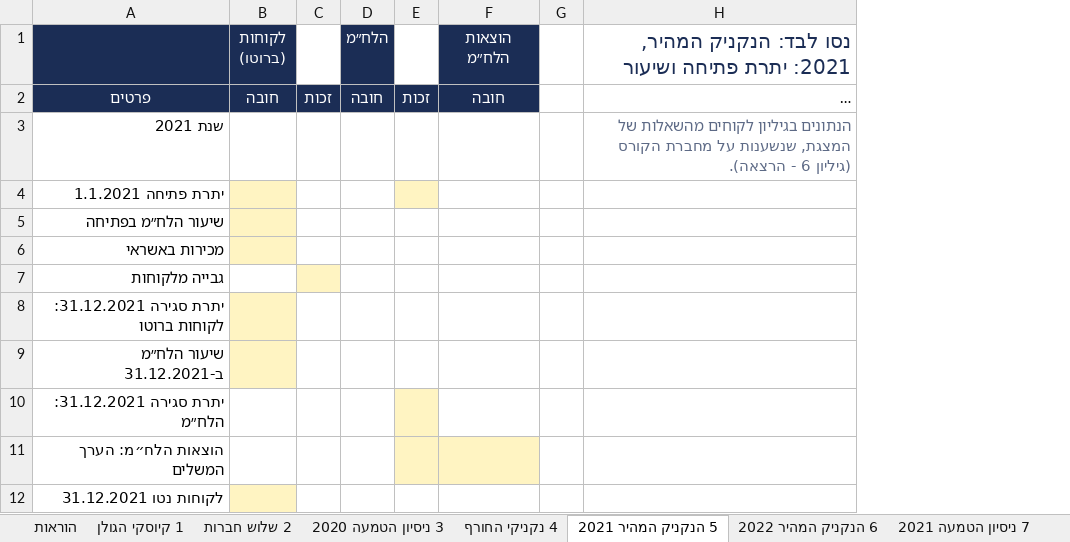
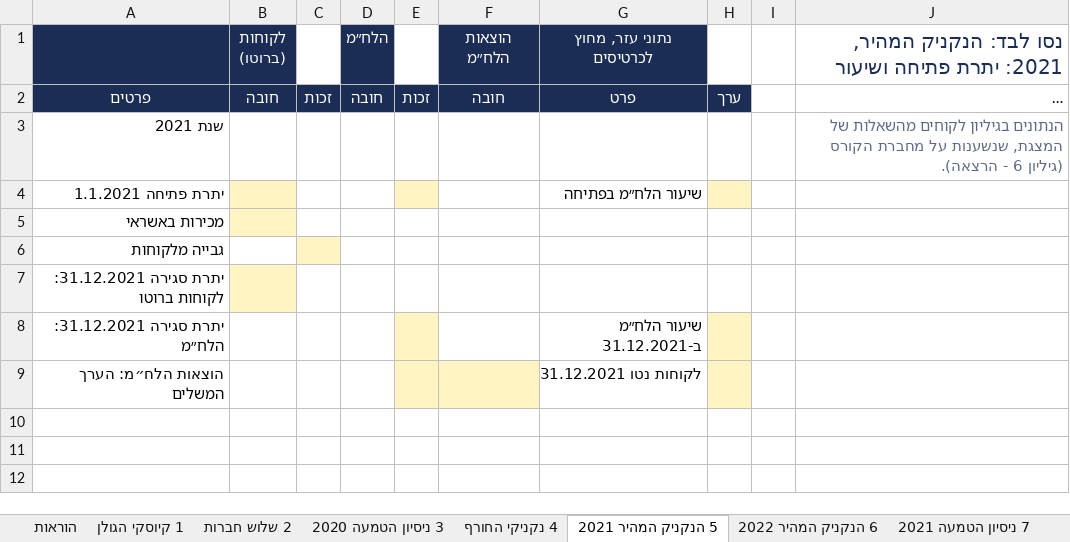
Before and after one commit to shaytsaban/yvc-financial-accounting, an Excel workbook: materials/lesson-6-practice.xlsx, sheet 5 הנקניק המהיר 2021, drawn as a sheet; long unchanged cells end in …; values as stored, in another font and other column widths than the file's, no borders; removed rows and columns are numbered as before the commit, all else as after; the diff names each change by its address in the sheet, - before the commit and + after, or states it on an @@ line.

```diff
--- a/materials/lesson-6-practice.xlsx (sheet 5 הנקניק המהיר 2021)
+++ b/materials/lesson-6-practice.xlsx (sheet 5 הנקניק המהיר 2021)
+column G (נתוני עזר, מחוץ לכרטיסים), rows 2-9: פרט |  | שיעור הלח״מ בפתיחה |  |  |  | שיעור הלח״מ ב-31.12.2021 | לקוחות נטו 31.12.2021
+column H, row 2: ערך
-row 5: שיעור הלח״מ בפתיחה
-row 9: שיעור הלח״מ ב-31.12.2021
-row 12: לקוחות נטו 31.12.2021
```
Also changed, not shown: sheet 6 הנקניק המהיר 2022, sheet 7 ניסיון הטמעה 2021, sheet 12 תרגול עצמי 2, sheet 4 נקניקי החורף, sheet 11 תרגול עצמי 1, sheet 13 תרגול עצמי 3, מרגין, 4 more sheets, materials/lesson-6-summary.xlsx, 2 other files.
